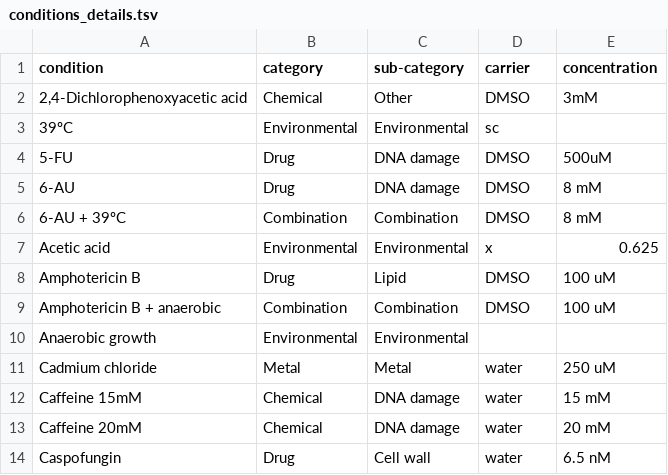
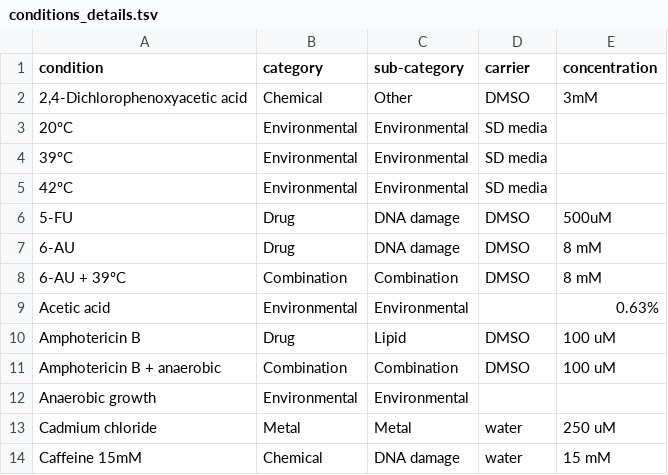
Before and after one commit to mgalardini/2018koyeast, a TSV file: data/conditions_details.tsv, drawn as a sheet; only a part is shown; the shorter side is filled out with more unchanged rows; the diff covers the shown part only.

```diff
--- a/data/conditions_details.tsv
+++ b/data/conditions_details.tsv
@@ -2,3 +2,5 @@ condition	category	sub-category	carrier	concentration
 2,4-Dichlorophenoxyacetic acid	Chemical	Other	DMSO	3mM
-39ºC	Environmental	Environmental	sc	
+20ºC	Environmental	Environmental	SD media	
+39ºC	Environmental	Environmental	SD media	
+42ºC	Environmental	Environmental	SD media	
 5-FU	Drug	DNA damage	DMSO	500uM
@@ -6,3 +8,3 @@ condition	category	sub-category	carrier	concentration
 6-AU + 39ºC	Combination	Combination	DMSO	8 mM
-Acetic acid	Environmental	Environmental	x	0.625
+Acetic acid	Environmental	Environmental		0.63%
 Amphotericin B	Drug	Lipid	DMSO	100 uM
```
Also changed, not shown: 5 added rows and 6 edited cells elsewhere in this file, 1 other file.
